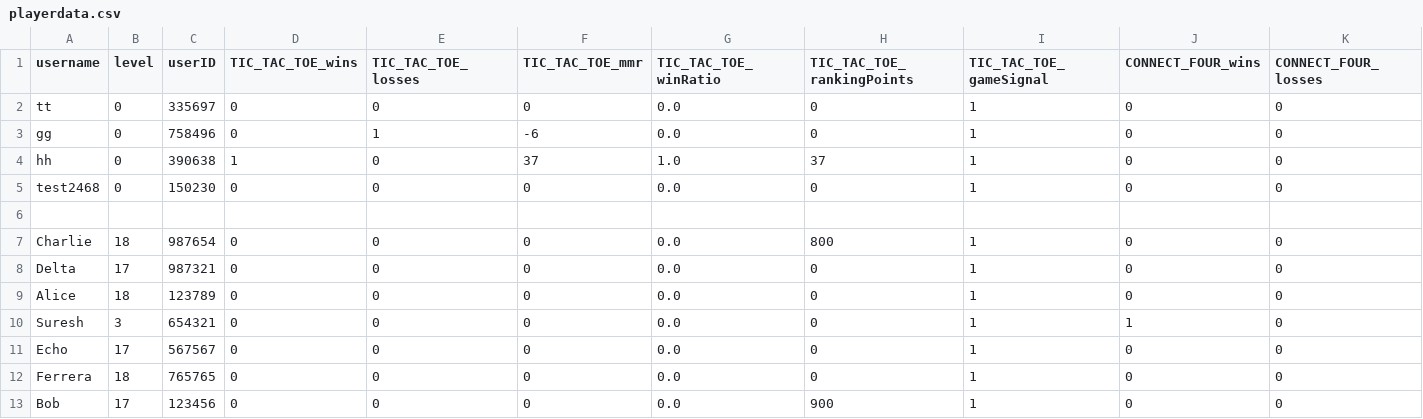
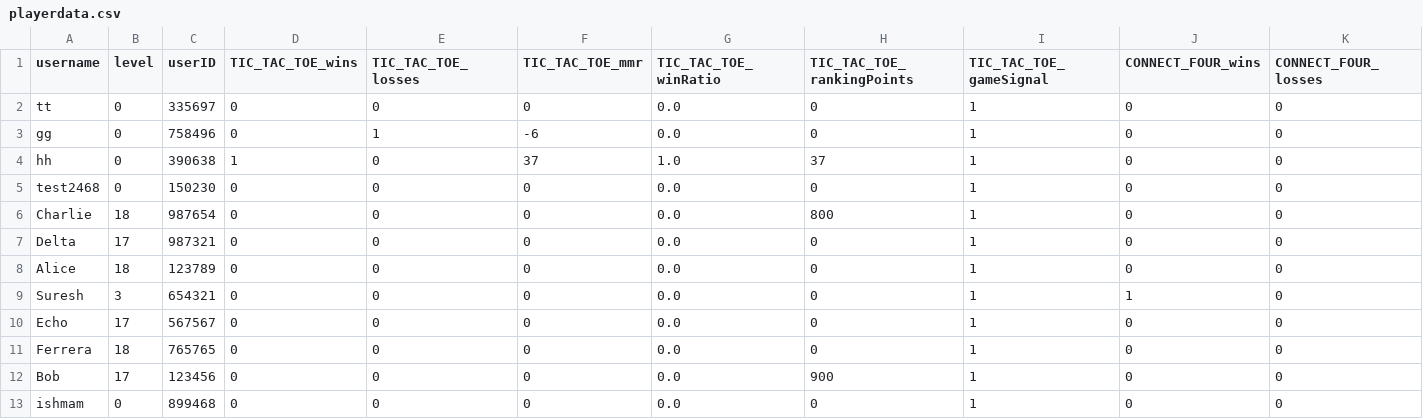
Before and after one commit to SarimEkram/Multiplayer-Board-platform, a CSV file: playerdata.csv, drawn as a sheet; only a part is shown; removed rows and columns are numbered as before the commit, all else as after; rows hold the shown columns only; the diff names each change by its address in the sheet, - before the commit and + after, or states it on an @@ line.

```diff
--- a/playerdata.csv
+++ b/playerdata.csv
-row 6: (empty)
+row 13: ishmam | 0 | 899468 | 0 | 0 | 0 | 0.0 | 0 | 1 | 0 | 0
```
Also changed, not shown: userdata.csv.
